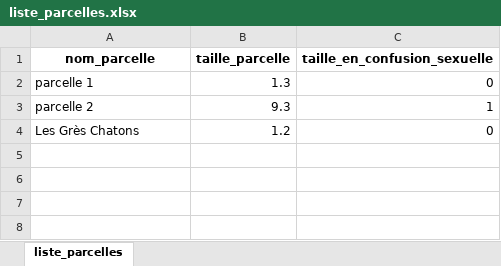
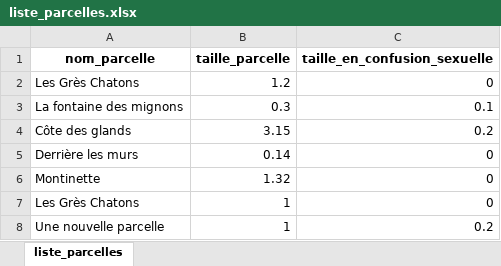
Before and after one commit to dougy147/IFT, an Excel workbook: liste_parcelles.xlsx, sheet liste_parcelles, drawn as a sheet; values as stored, in another font and other column widths than the file's, no borders; removed rows and columns are numbered as before the commit, all else as after; the diff names each change by its address in the sheet, - before the commit and + after, or states it on an @@ line.

```diff
--- a/liste_parcelles.xlsx (sheet liste_parcelles)
+++ b/liste_parcelles.xlsx (sheet liste_parcelles)
-row 2: parcelle 1 | 1.3 | 0
-row 3: parcelle 2 | 9.3 | 1
+row 3: La fontaine des mignons | 0.3 | 0.1
+row 4: Côte des glands | 3.15 | 0.2
+row 5: Derrière les murs | 0.14 | 0
+row 6: Montinette | 1.32 | 0
+row 7: Les Grès Chatons | 1 | 0
+row 8: Une nouvelle parcelle | 1 | 0.2
```
Also changed, not shown: IFT.xlsx, 6 other files.
